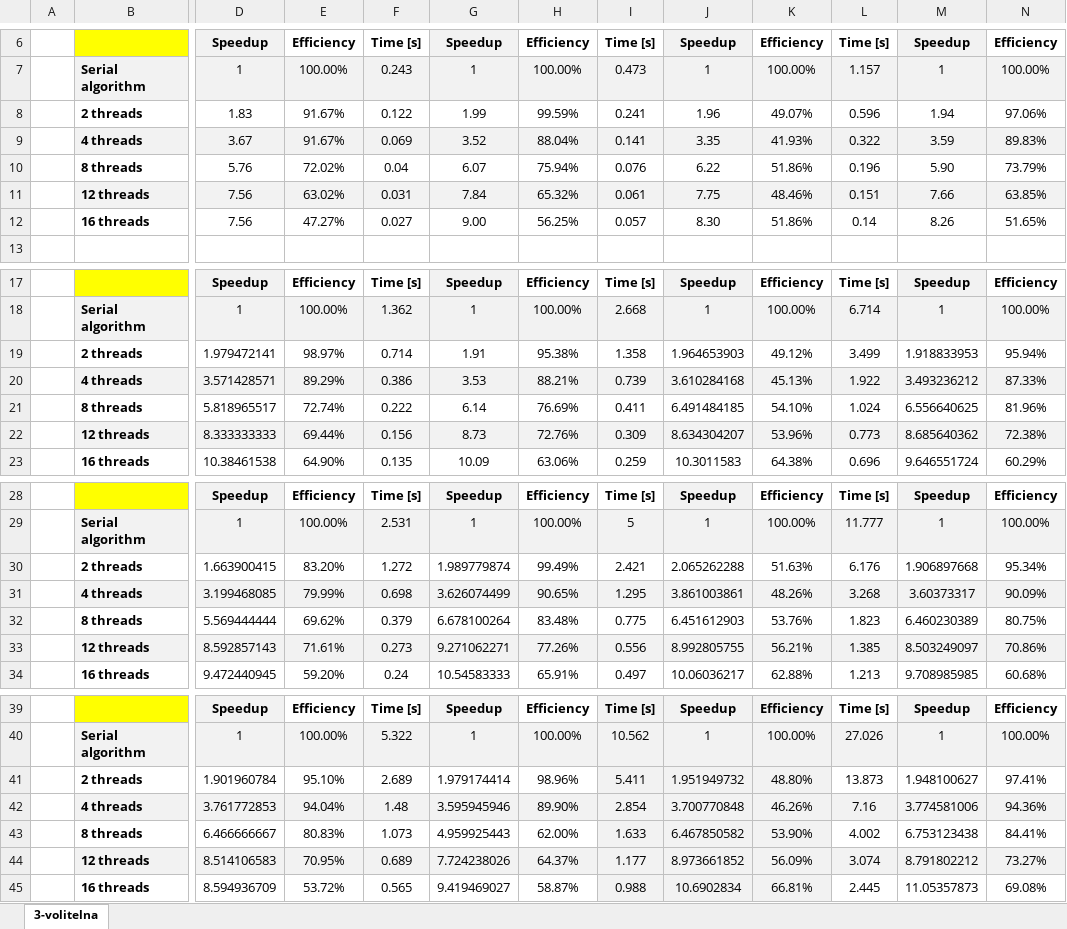
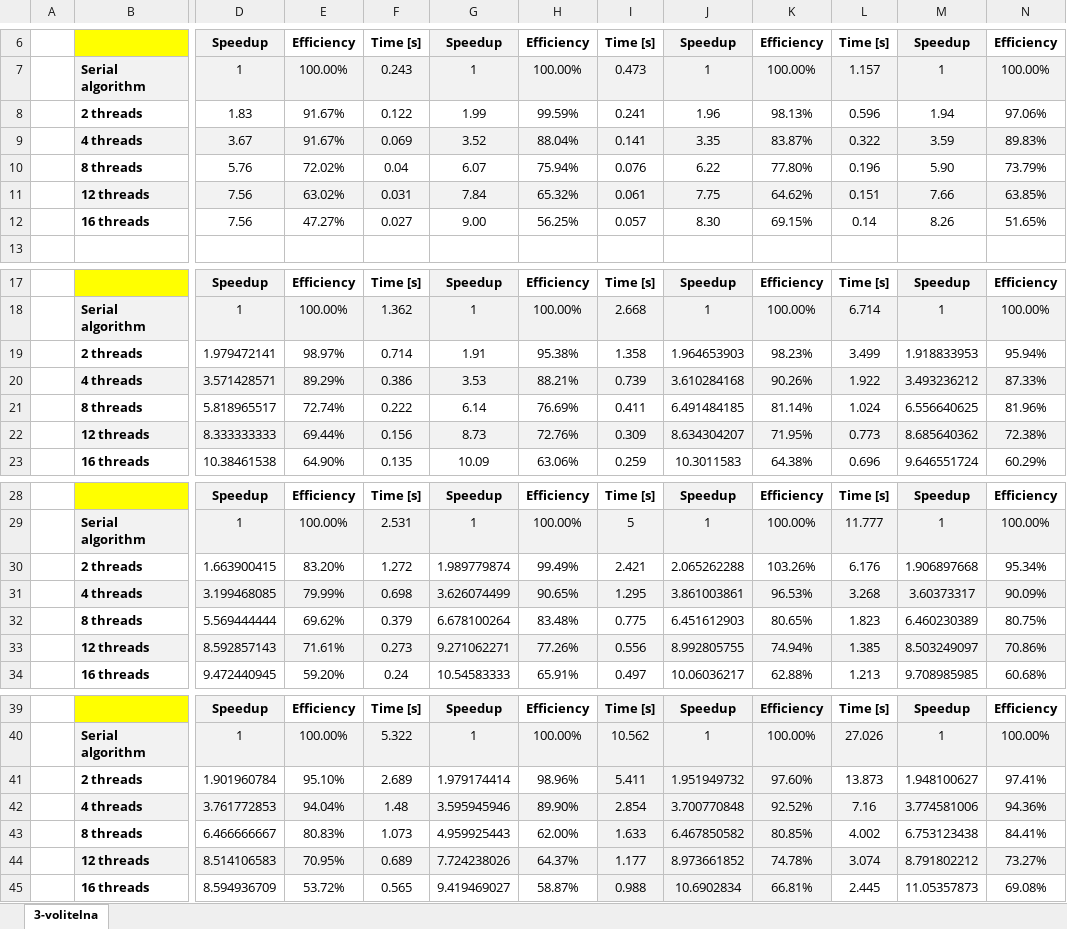
Before and after one commit to kamesprojects/Mandelbrot-Set, an Excel workbook: measurements/report.xlsx, sheet 3-volitelna, drawn as a sheet; only a part is shown, gaps mark what is left out; values as stored, in another font and other column widths than the file's, no borders; charts and pictures not drawn; the diff names each change by its address in the sheet, - before the commit and + after, or states it on an @@ line.

```diff
--- a/measurements/report.xlsx (sheet 3-volitelna)
+++ b/measurements/report.xlsx (sheet 3-volitelna)
-K8: 49.07%
+K8: 98.13%
-K9: 41.93%
+K9: 83.87%
-K10: 51.86%
+K10: 77.80%
-K11: 48.46%
+K11: 64.62%
-K12: 51.86%
+K12: 69.15%
-K19: 49.12%
+K19: 98.23%
-K20: 45.13%
+K20: 90.26%
-K21: 54.10%
+K21: 81.14%
-K22: 53.96%
+K22: 71.95%
-K30: 51.63%
+K30: 103.26%
-K31: 48.26%
+K31: 96.53%
-K32: 53.76%
+K32: 80.65%
-K33: 56.21%
+K33: 74.94%
-K41: 48.80%
+K41: 97.60%
-K42: 46.26%
+K42: 92.52%
-K43: 53.90%
+K43: 80.85%
-K44: 56.09%
+K44: 74.78%
```
Also changed, not shown: charts or pictures, 7 other files.
